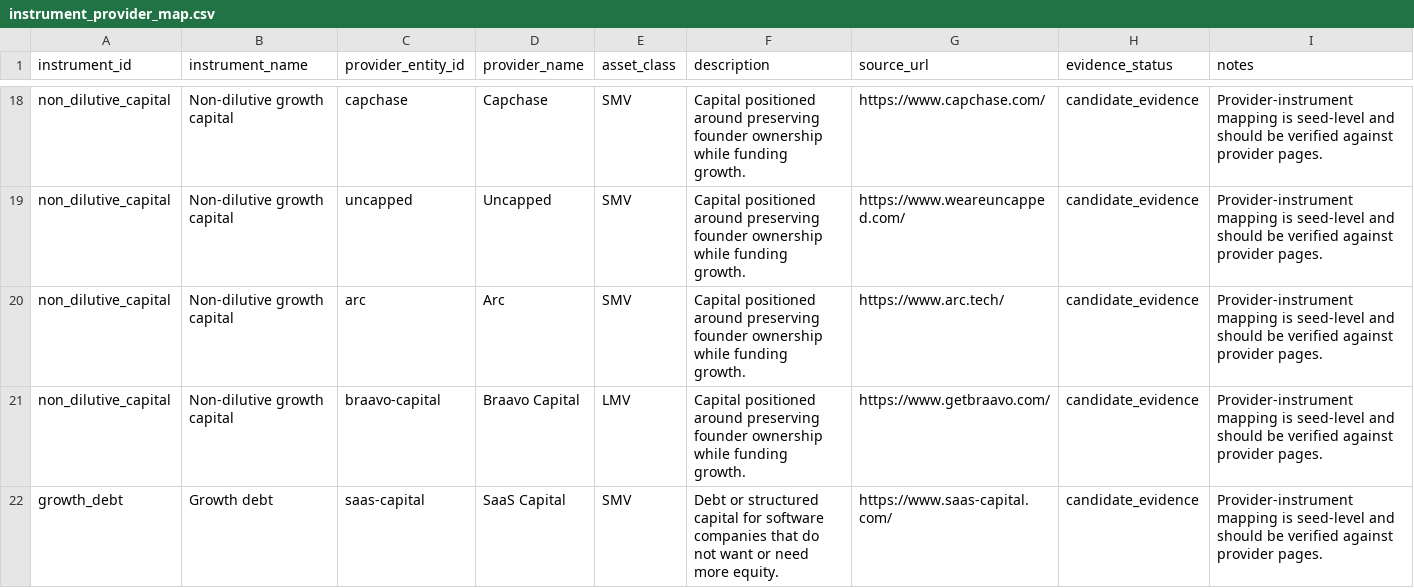
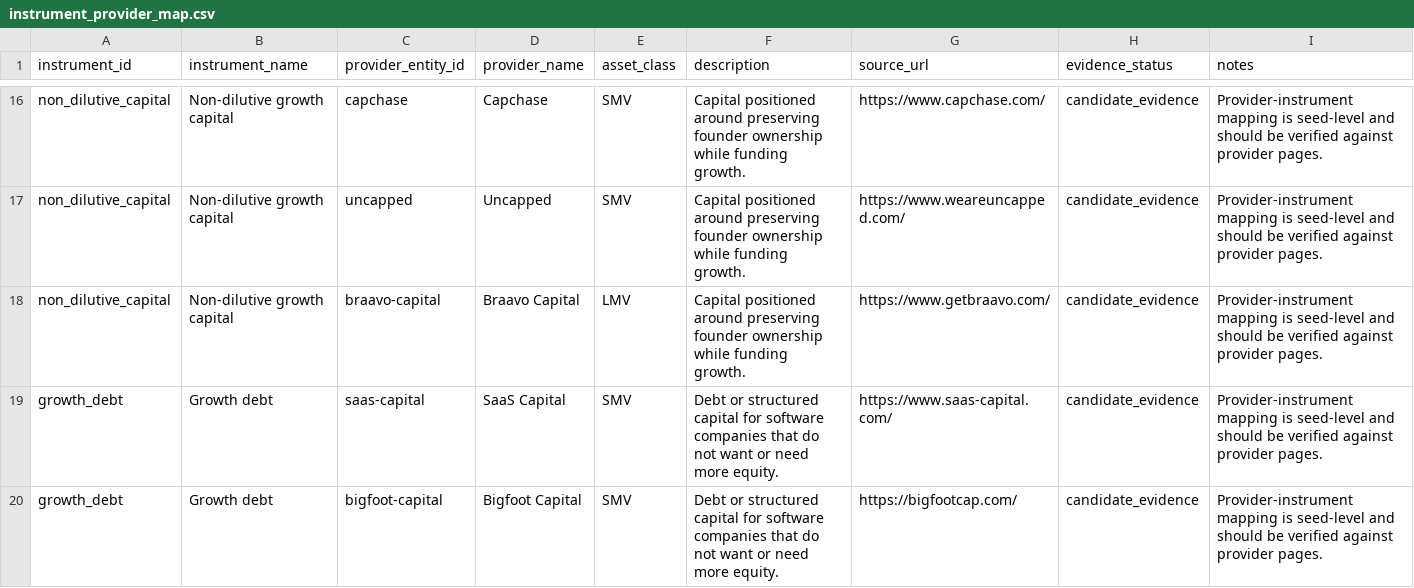
Before and after one commit to cobystillzie/Post-Unicorn-Finance, a CSV file: data/evidence/instrument_provider_map.csv, drawn as a sheet; only a part is shown, gaps mark what is left out; the shorter side is filled out with more unchanged rows; the diff covers the shown part only; the diff names each change by its address in the sheet, - before the commit and + after, or states it on an @@ line.

```diff
--- a/data/evidence/instrument_provider_map.csv
+++ b/data/evidence/instrument_provider_map.csv
-row 20: non_dilutive_capital | Non-dilutive growth capital | arc | Arc | SMV | Capital positioned around preserving founder ownership while funding growth. | https://www.arc.tech/ | candidate_evidence | Provider-instrument mapping is seed-level and should be verified against provider pages.
```
Also changed, not shown: 14 removed rows elsewhere in this file, 8 other files.
